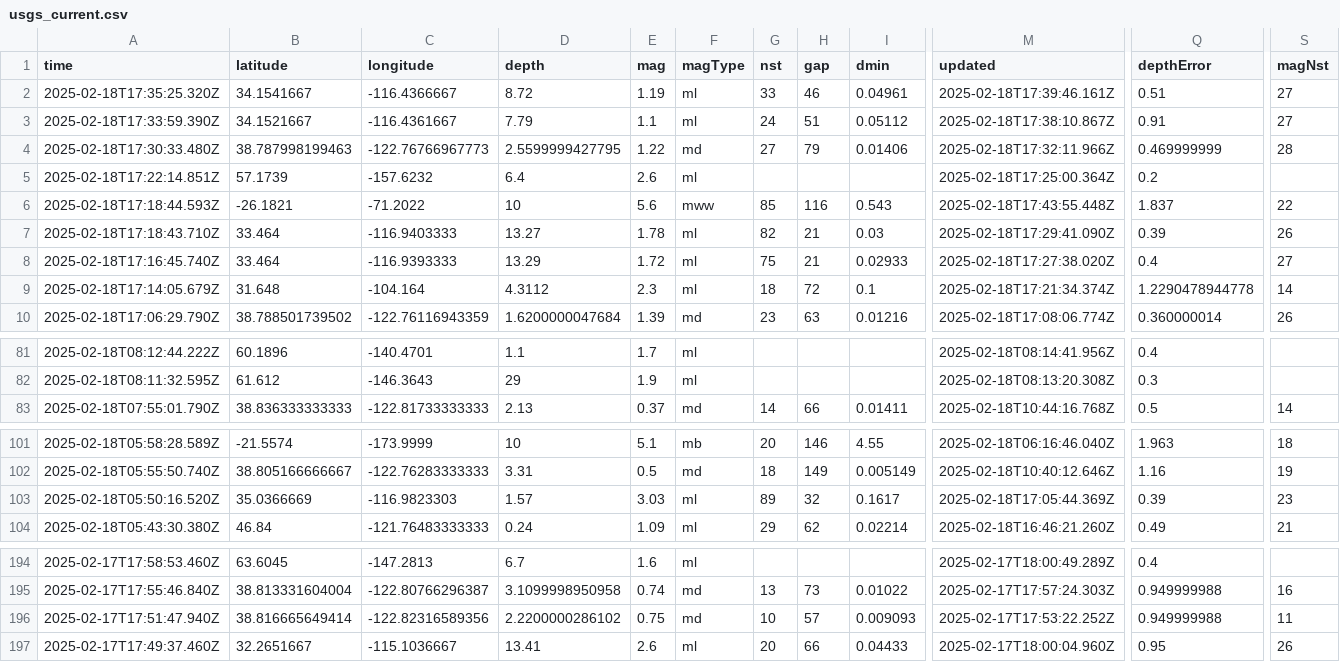
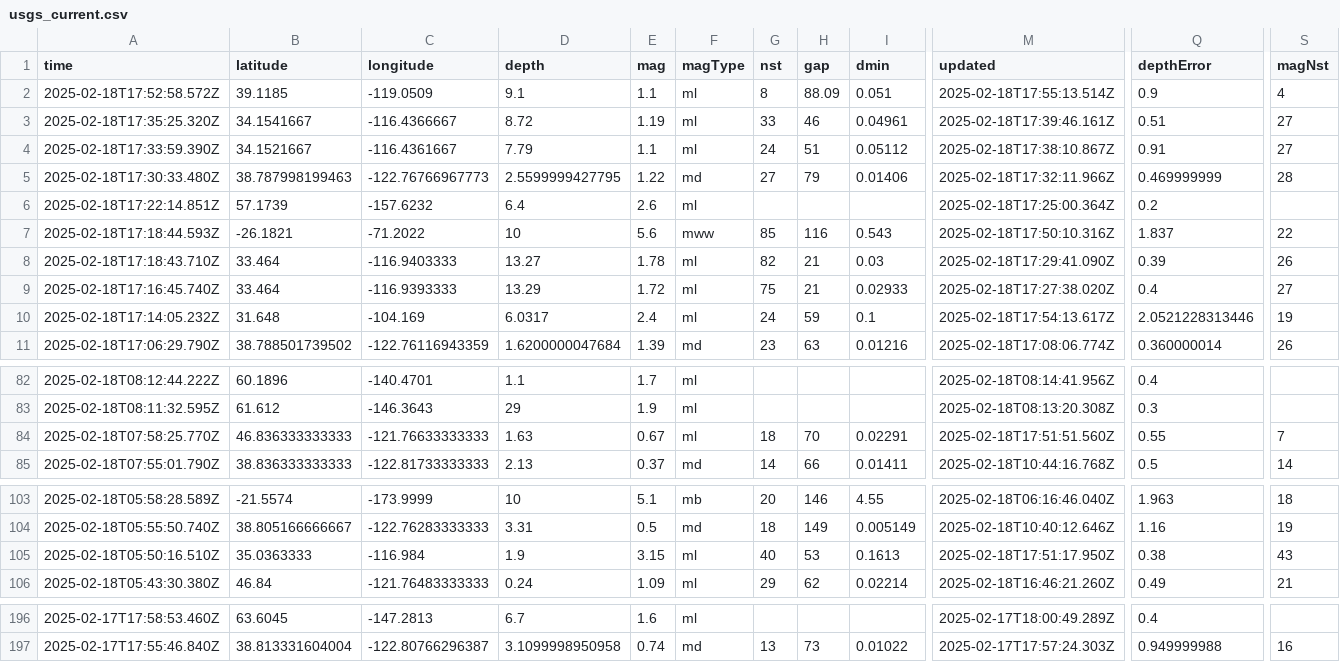
Before and after one commit to rafaelmatsuyama/FIAP-2025-ABDR-StreamProcessingPipelines, a CSV file: usgs_current.csv, drawn as a sheet; only a part is shown, gaps mark what is left out; removed rows and columns are numbered as before the commit, all else as after; rows hold the shown columns only; the diff names each change by its address in the sheet, - before the commit and + after, or states it on an @@ line.

```diff
--- a/usgs_current.csv
+++ b/usgs_current.csv
+row 2: 2025-02-18T17:52:58.572Z | 39.1185 | -119.0509 | 9.1 | 1.1 | ml | 8 | 88.09 | 0.051 | 2025-02-18T17:55:13.514Z | 0.9 | 4
-M7 (updated): 2025-02-18T17:43:55.448Z
+M7 (updated): 2025-02-18T17:50:10.316Z
-A10 (time): 2025-02-18T17:14:05.679Z
+A10 (time): 2025-02-18T17:14:05.232Z
-C10 (longitude): -104.164
+C10 (longitude): -104.169
-D10 (depth): 4.3112
+D10 (depth): 6.0317
-E10 (mag): 2.3
+E10 (mag): 2.4
-G10 (nst): 18
+G10 (nst): 24
-H10 (gap): 72
+H10 (gap): 59
-M10 (updated): 2025-02-18T17:21:34.374Z
+M10 (updated): 2025-02-18T17:54:13.617Z
-Q10 (depthError): 1.2290478944778
+Q10 (depthError): 2.0521228313446
-S10 (magNst): 14
+S10 (magNst): 19
+row 84: 2025-02-18T07:58:25.770Z | 46.836333333333 | -121.76633333333 | 1.63 | 0.67 | ml | 18 | 70 | 0.02291 | 2025-02-18T17:51:51.560Z | 0.55 | 7
-row 103: 2025-02-18T05:50:16.520Z | 35.0366669 | -116.9823303 | 1.57 | 3.03 | ml | 89 | 32 | 0.1617 | 2025-02-18T17:05:44.369Z | 0.39 | 23
+row 105: 2025-02-18T05:50:16.510Z | 35.0363333 | -116.984 | 1.9 | 3.15 | ml | 40 | 53 | 0.1613 | 2025-02-18T17:51:17.950Z | 0.38 | 43
-row 196: 2025-02-17T17:51:47.940Z | 38.816665649414 | -122.82316589356 | 2.2200000286102 | 0.75 | md | 10 | 57 | 0.009093 | 2025-02-17T17:53:22.252Z | 0.949999988 | 11
-row 197: 2025-02-17T17:49:37.460Z | 32.2651667 | -115.1036667 | 13.41 | 2.6 | ml | 20 | 66 | 0.04433 | 2025-02-17T18:00:04.960Z | 0.95 | 26
```
Also changed, not shown: usgs_main.csv.
